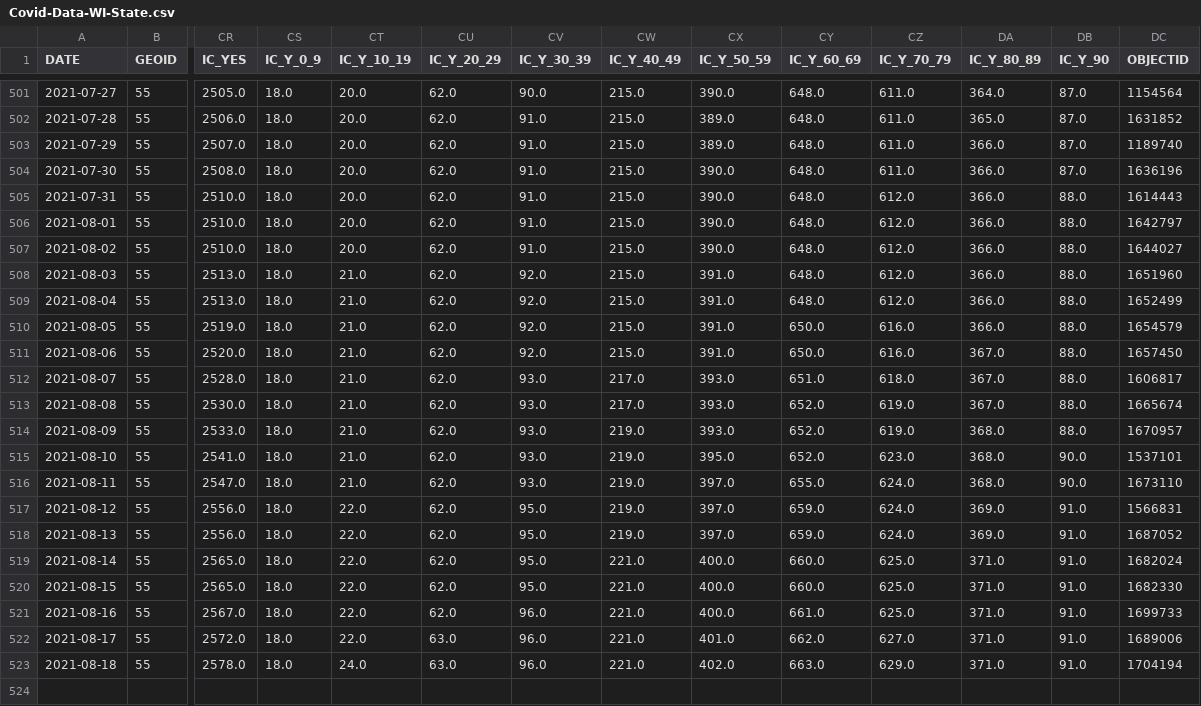
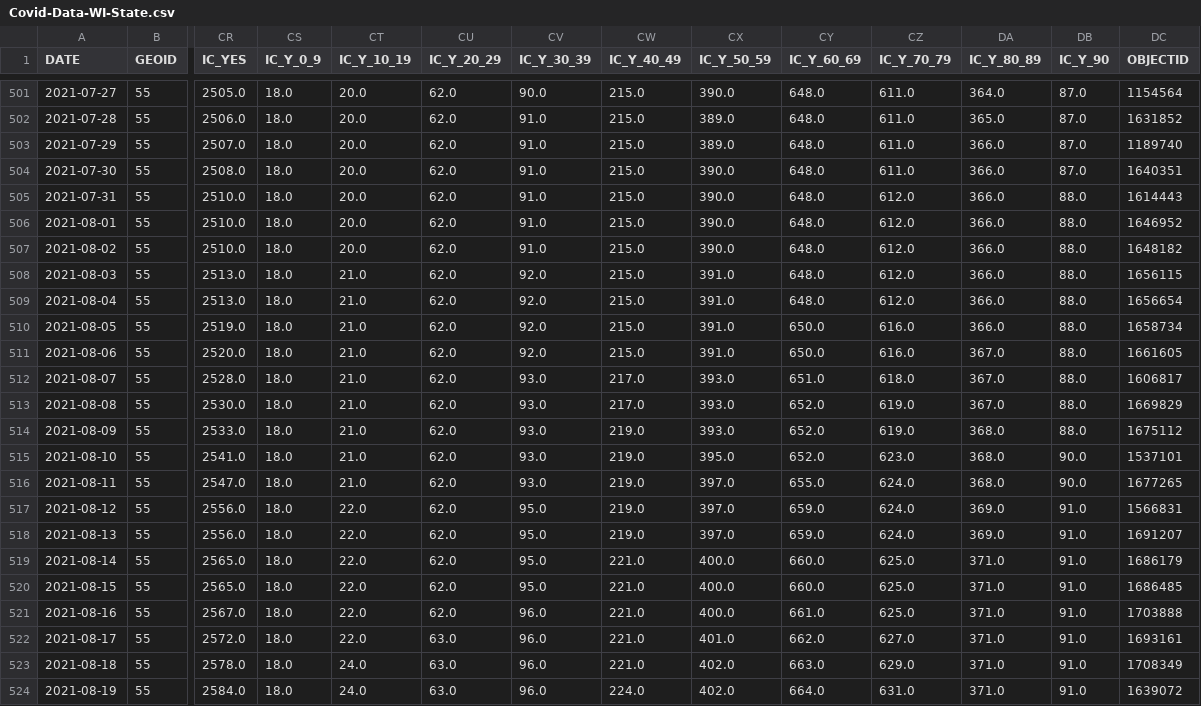
Before and after one commit to mattbayer/covid-wisconsin, a CSV file: data/Covid-Data-WI-State.csv, drawn as a sheet; only a part is shown, gaps mark what is left out; rows hold the shown columns only; the diff names each change by its address in the sheet, - before the commit and + after, or states it on an @@ line.

Commit message:
Data update (auto)

```diff
--- a/data/Covid-Data-WI-State.csv
+++ b/data/Covid-Data-WI-State.csv
-DC504 (OBJECTID): 1636196
+DC504 (OBJECTID): 1640351
-DC506 (OBJECTID): 1642797
+DC506 (OBJECTID): 1646952
-DC507 (OBJECTID): 1644027
+DC507 (OBJECTID): 1648182
-DC508 (OBJECTID): 1651960
+DC508 (OBJECTID): 1656115
-DC509 (OBJECTID): 1652499
+DC509 (OBJECTID): 1656654
-DC510 (OBJECTID): 1654579
+DC510 (OBJECTID): 1658734
-DC511 (OBJECTID): 1657450
+DC511 (OBJECTID): 1661605
-DC513 (OBJECTID): 1665674
+DC513 (OBJECTID): 1669829
-DC514 (OBJECTID): 1670957
+DC514 (OBJECTID): 1675112
-DC516 (OBJECTID): 1673110
+DC516 (OBJECTID): 1677265
-DC518 (OBJECTID): 1687052
+DC518 (OBJECTID): 1691207
-DC519 (OBJECTID): 1682024
+DC519 (OBJECTID): 1686179
-DC520 (OBJECTID): 1682330
+DC520 (OBJECTID): 1686485
-DC521 (OBJECTID): 1699733
+DC521 (OBJECTID): 1703888
-DC522 (OBJECTID): 1689006
+DC522 (OBJECTID): 1693161
-DC523 (OBJECTID): 1704194
+DC523 (OBJECTID): 1708349
+row 524: 2021-08-19 | 55 | 2584.0 | 18.0 | 24.0 | 63.0 | 96.0 | 224.0 | 402.0 | 664.0 | 631.0 | 371.0 | 91.0 | 1639072
```
Also changed, not shown: 9 other files.
